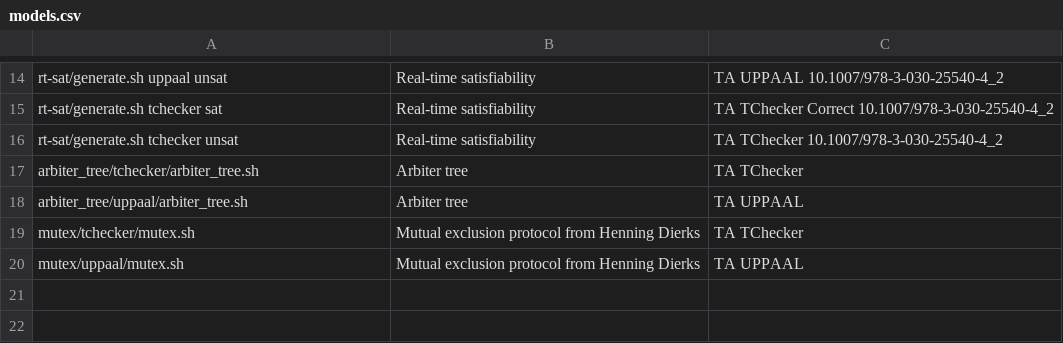
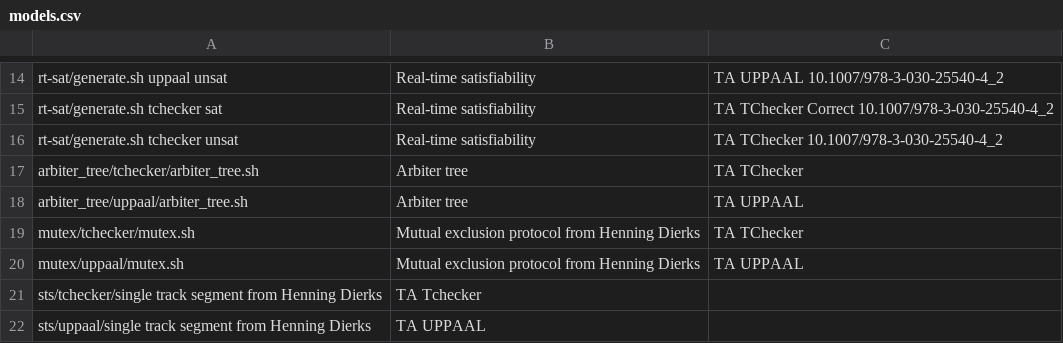
Before and after one commit to ticktac-project/benchmarks, a CSV file: models.csv, drawn as a sheet; only a part is shown, gaps mark what is left out; the diff names each change by its address in the sheet, - before the commit and + after, or states it on an @@ line.

Commit message:
added sts models

```diff
--- a/models.csv
+++ b/models.csv
+row 21: sts/tchecker/single track segment from Henning Dierks | TA Tchecker
+row 22: sts/uppaal/single track segment from Henning Dierks | TA UPPAAL
```
Also changed, not shown: 5 other files.
